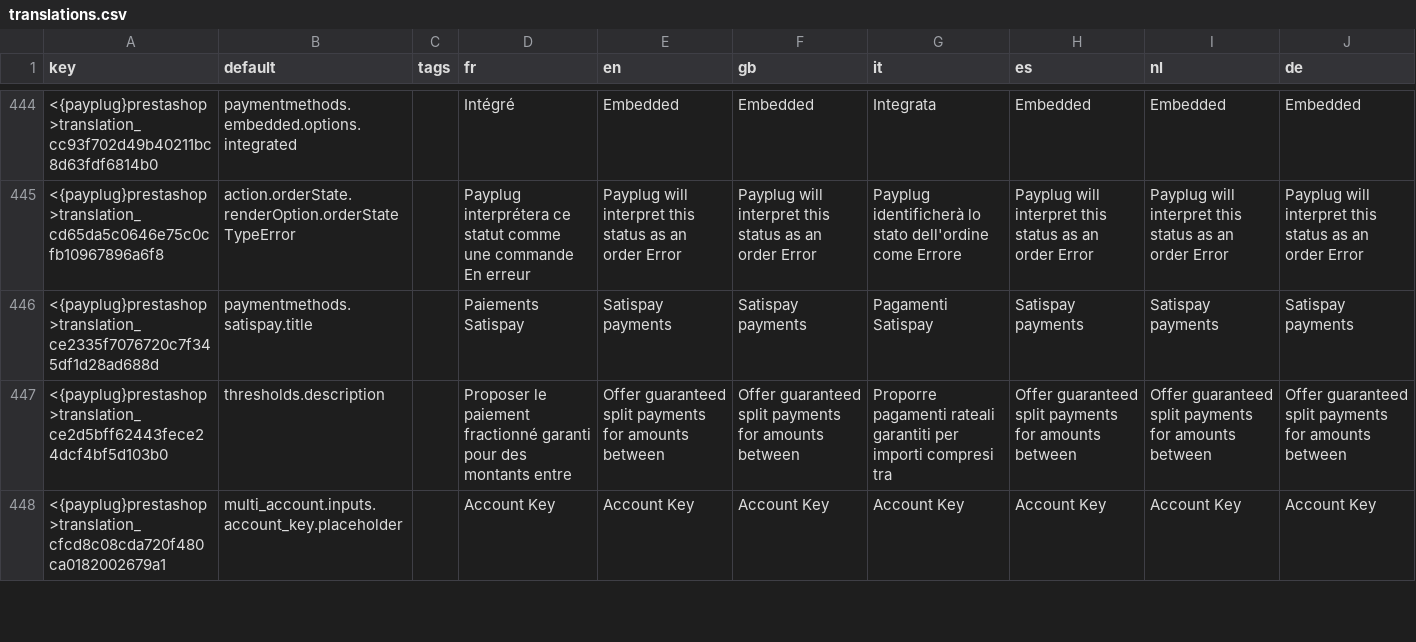
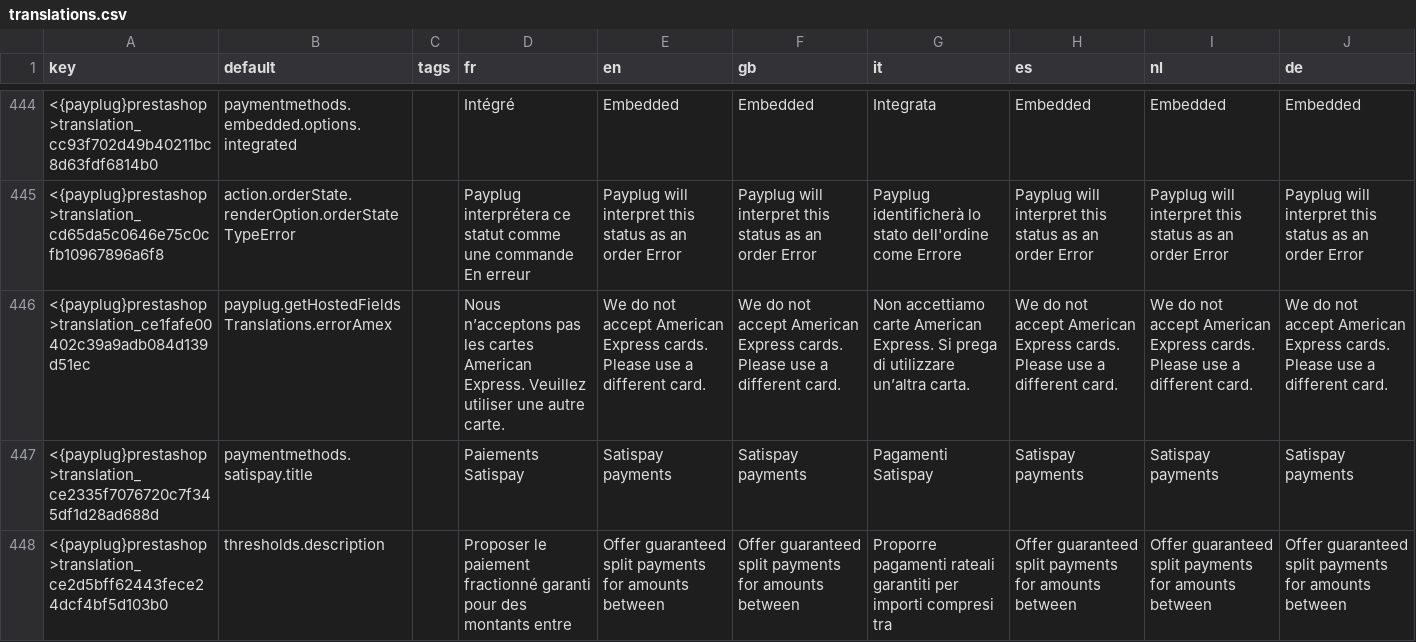
Before and after one commit to payplug/payplug-prestashop, a CSV file: dev/dist/payplug/translations.csv, drawn as a sheet; only a part is shown, gaps mark what is left out; the shorter side is filled out with more unchanged rows; the diff names each change by its address in the sheet, - before the commit and + after, or states it on an @@ line.

Commit message:
PRE-3057 : Reject Amex card with Hosted Fields

```diff
--- a/dev/dist/payplug/translations.csv
+++ b/dev/dist/payplug/translations.csv
+row 446: <{payplug}prestashop>translation_ce1fafe00402c39a9adb084d139d51ec | payplug.getHostedFieldsTranslations.errorAmex |  | Nous n’acceptons pas les cartes American Express. Veuillez utiliser une autre carte. | We do not accept American Express cards. Please use a different card. | We do not accept American Express cards. Please use a different card. | Non accettiamo carte American Express. Si prega di utilizzare un’altra carta. | We do not accept American Express cards. Please use a different card. | We do not accept American Express cards. Please use a different card. | We do not accept American Express cards. Please use a different card.
```
Also changed, not shown: 11 other files.
